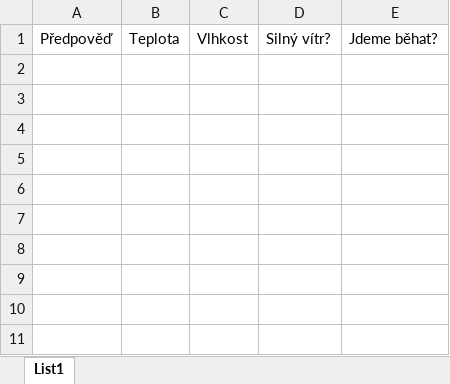
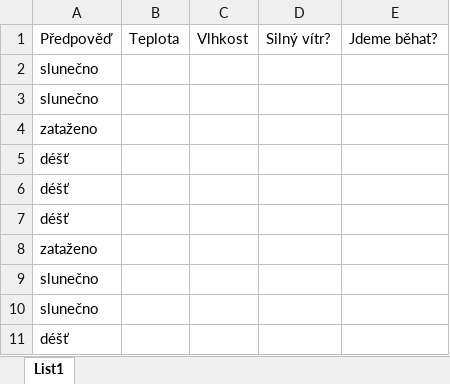
Before and after one commit to ircing-cyber/SUNO, an Excel workbook: Bayes-1.xlsx, sheet List1, drawn as a sheet; values as stored, in another font and other column widths than the file's, no borders; the diff names each change by its address in the sheet, - before the commit and + after, or states it on an @@ line.

Commit message:
Update Bayes-1.xlsx

```diff
--- a/Bayes-1.xlsx (sheet List1)
+++ b/Bayes-1.xlsx (sheet List1)
+row 2: slunečno
+row 3: slunečno
+row 4: zataženo
+row 5: déšť
+row 6: déšť
+row 7: déšť
+row 8: zataženo
+row 9: slunečno
+row 10: slunečno
+row 11: déšť
```
